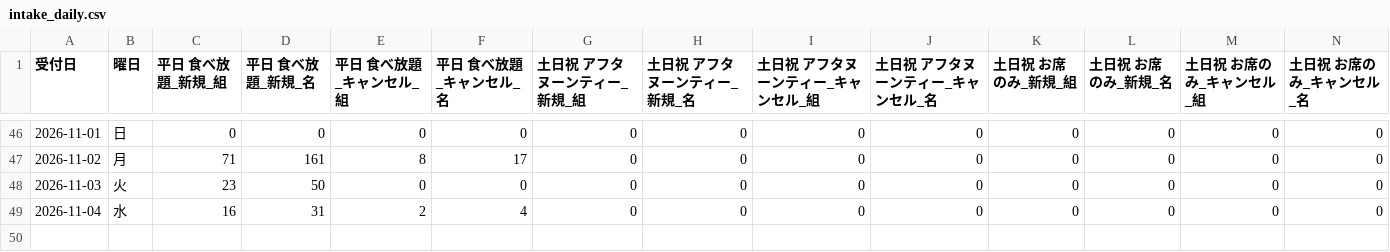
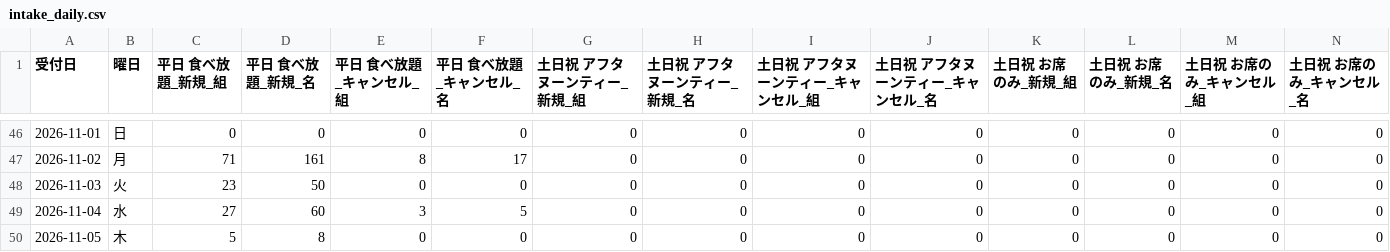
Before and after one commit to kazutakayanagisawa-svg/fruit-report, a CSV file: data/intake_daily.csv, drawn as a sheet; only a part is shown, gaps mark what is left out; rows hold the shown columns only; the diff names each change by its address in the sheet, - before the commit and + after, or states it on an @@ line.

```diff
--- a/data/intake_daily.csv
+++ b/data/intake_daily.csv
-C49 (平日 食べ放題_新規_組): 16
+C49 (平日 食べ放題_新規_組): 27
-D49 (平日 食べ放題_新規_名): 31
+D49 (平日 食べ放題_新規_名): 60
-E49 (平日 食べ放題_キャンセル_組): 2
+E49 (平日 食べ放題_キャンセル_組): 3
-F49 (平日 食べ放題_キャンセル_名): 4
+F49 (平日 食べ放題_キャンセル_名): 5
+row 50: 2026-11-05 | 木 | 5 | 8 | 0 | 0 | 0 | 0 | 0 | 0 | 0 | 0 | 0 | 0
```
Also changed, not shown: data/buffet_daily.csv, data/monthly_cum_history.csv, 5 other files.
